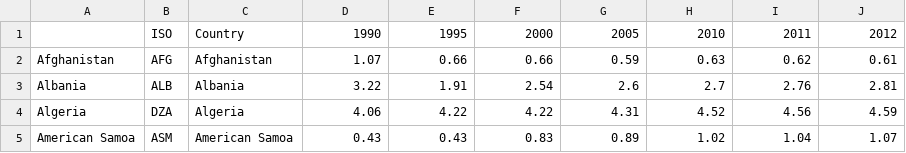
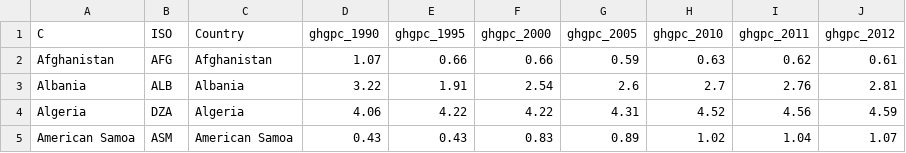
Before and after one commit to the-economist-editorial/climate-2015, a CSV file: data/ghg_pc.csv, drawn as a sheet; only a part is shown.

```diff
--- a/data/ghg_pc.csv
+++ b/data/ghg_pc.csv
@@ -1,2 +1,2 @@
-,ISO,Country,1990,1995,2000,2005,2010,2011,2012
+C,ISO,Country,ghgpc_1990,ghgpc_1995,ghgpc_2000,ghgpc_2005,ghgpc_2010,ghgpc_2011,ghgpc_2012
 Afghanistan,AFG,Afghanistan,1.07,0.66,0.66,0.59,0.63,0.62,0.61
```
Also changed, not shown: data/co2.csv, data/co2_pc.csv, 8 other files.
